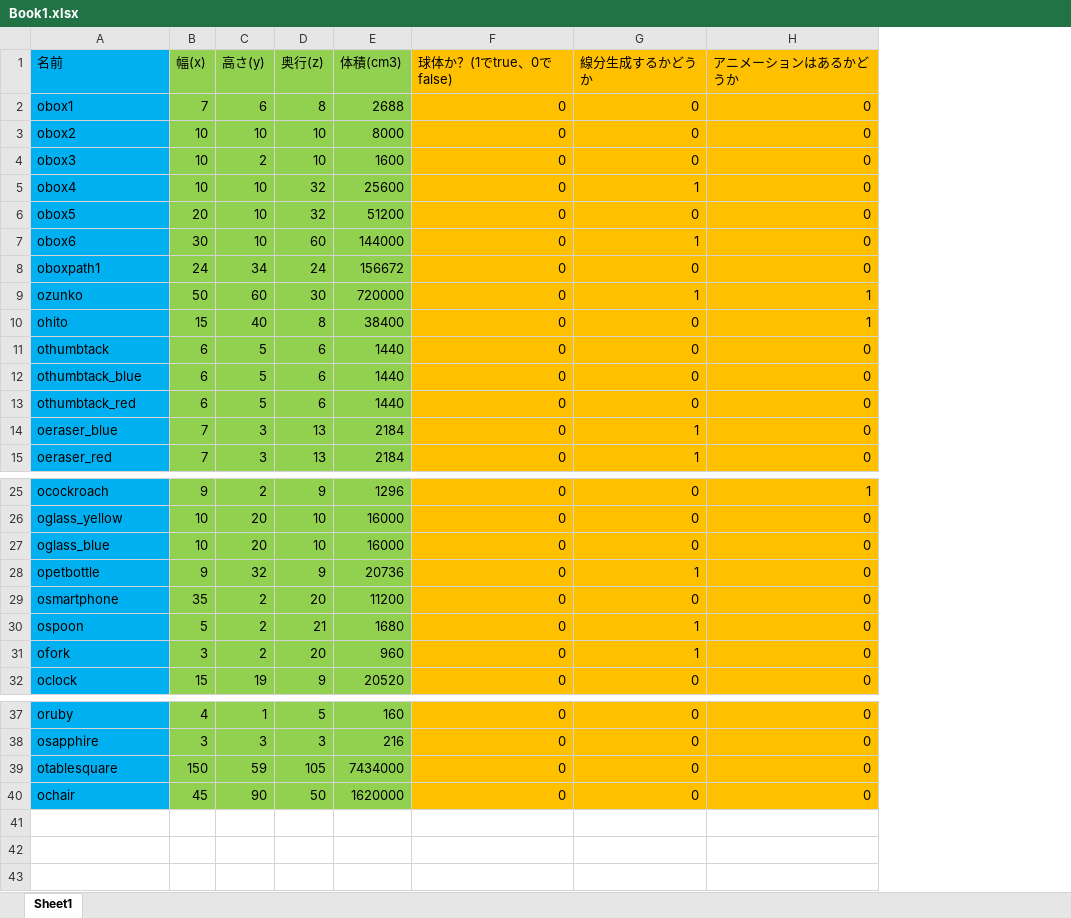
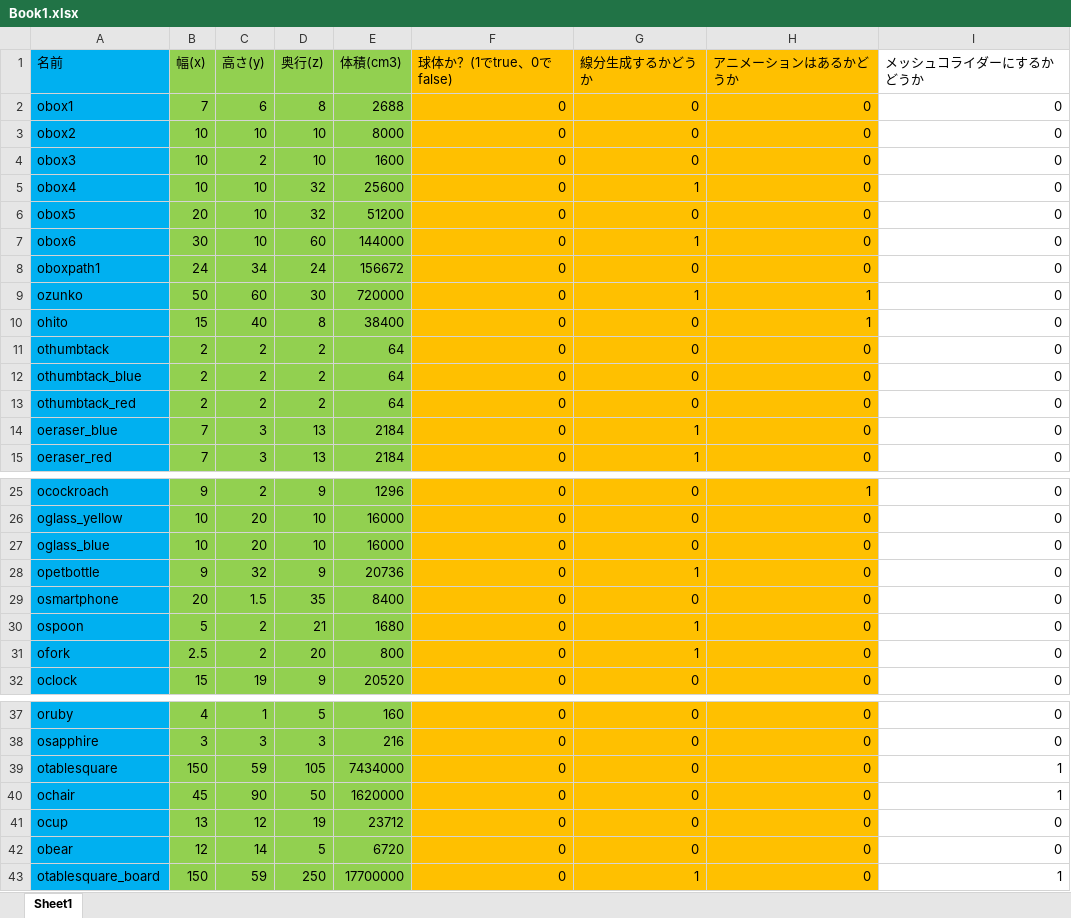
Before and after one commit to komura-athushi/kgEngine, an Excel workbook: PythonApplication1/PythonApplication1/file/Book1.xlsx, sheet Sheet1, drawn as a sheet; only a part is shown, gaps mark what is left out; values as stored, in another font and other column widths than the file's, no borders; the diff covers the shown part only; the diff names each change by its address in the sheet, - before the commit and + after, or states it on an @@ line.

```diff
--- a/PythonApplication1/PythonApplication1/file/Book1.xlsx (sheet Sheet1)
+++ b/PythonApplication1/PythonApplication1/file/Book1.xlsx (sheet Sheet1)
+column I (メッシュコライダーにするかどうか), rows 2-15: all 0; rows 25-32: all 0; rows 37-40: 0 | 0 | 1 | 1
-B11:B13 (幅(x)): 6
+B11:B13 (幅(x)): 2
-C11:C13 (高さ(y)): 5
+C11:C13 (高さ(y)): 2
-D11:D13 (奥行(z)): 6
+D11:D13 (奥行(z)): 2
-E11:E13 (体積(cm3)): 1440
+E11:E13 (体積(cm3)): 64
-B29 (幅(x)): 35
+B29 (幅(x)): 20
-C29 (高さ(y)): 2
+C29 (高さ(y)): 1.5
-D29 (奥行(z)): 20
+D29 (奥行(z)): 35
-E29 (体積(cm3)): 11200
+E29 (体積(cm3)): 8400
-B31 (幅(x)): 3
+B31 (幅(x)): 2.5
-E31 (体積(cm3)): 960
+E31 (体積(cm3)): 800
+row 41: ocup | 13 | 12 | 19 | 23712 | 0 | 0 | 0 | 0
+row 42: obear | 12 | 14 | 5 | 6720 | 0 | 0 | 0 | 0
+row 43: otablesquare_board | 150 | 59 | 250 | 17700000 | 0 | 1 | 0 | 1
```
Also changed, not shown: 5 edited cells elsewhere in this sheet, 46 other files.
